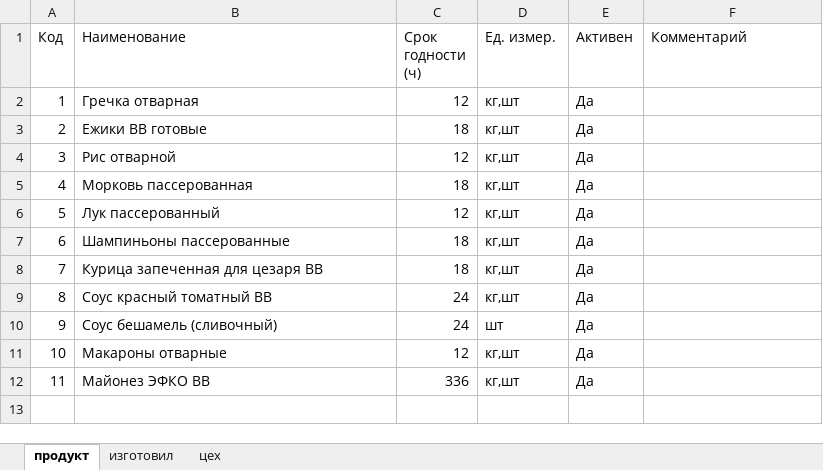
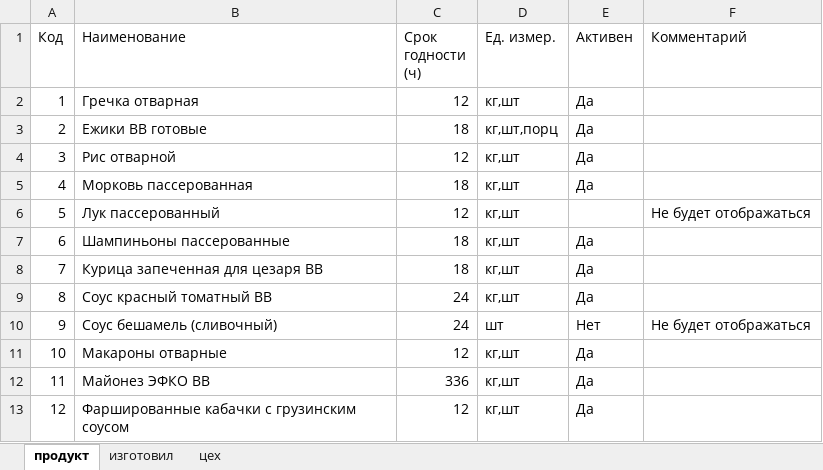
Before and after one commit to KepCapu/mirlis-mark, an Excel workbook: data_sources/products.xlsx, sheet продукт, drawn as a sheet; values as stored, in another font and other column widths than the file's, no borders; the diff names each change by its address in the sheet, - before the commit and + after, or states it on an @@ line.

Commit message:
Обновлён тестовый шаблон data_sources/products.xlsx

```diff
--- a/data_sources/products.xlsx (sheet продукт)
+++ b/data_sources/products.xlsx (sheet продукт)
-D3 (Ед. измер.): кг,шт
+D3 (Ед. измер.): кг,шт,порц
-E6 (Активен): Да
+E6 (Активен): (empty)
-F6 (Комментарий): (empty)
+F6 (Комментарий): Не будет отображаться
-E10 (Активен): Да
+E10 (Активен): Нет
-F10 (Комментарий): (empty)
+F10 (Комментарий): Не будет отображаться
+row 13: 12 | Фаршированные кабачки с грузинским соусом | 12 | кг,шт | Да
```
Also changed, not shown: sheet изготовил, sheet цех.
